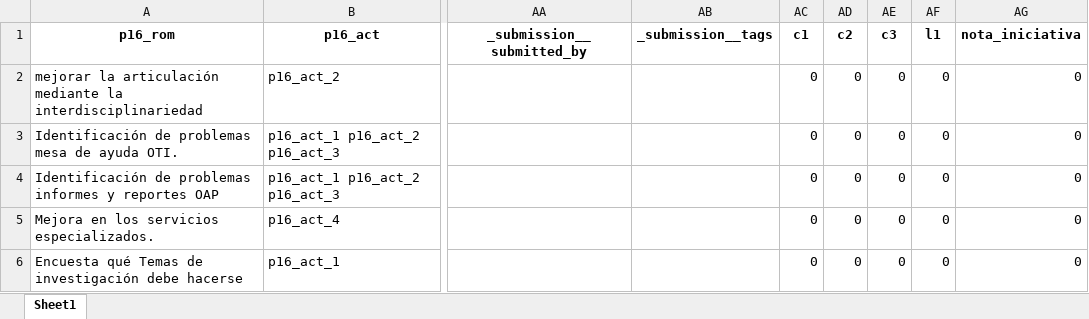
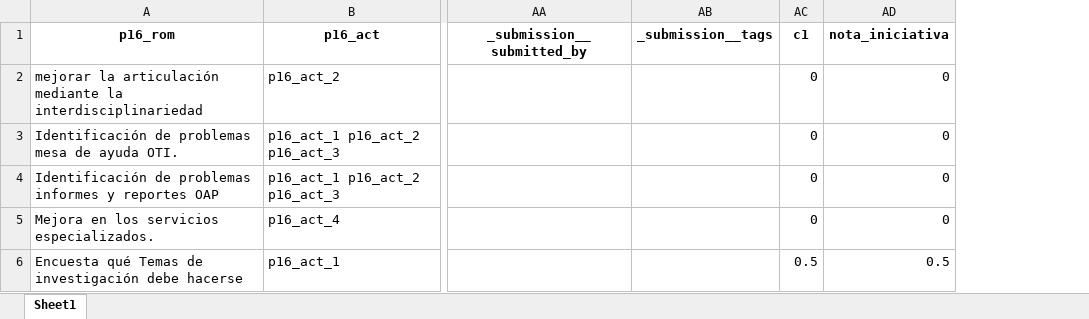
Before and after one commit to Juanjomarg/Aplicativo-Visualizacion-Respuestas-IIP2023, an Excel workbook: files/separadas/repeat_p16.xlsx, sheet Sheet1, drawn as a sheet; only a part is shown, gaps mark what is left out; values as stored, in another font and other column widths than the file's, no borders; removed rows and columns are numbered as before the commit, all else as after; the diff covers the shown part only; the diff names each change by its address in the sheet, - before the commit and + after, or states it on an @@ line.

```diff
--- a/files/separadas/repeat_p16.xlsx (sheet Sheet1)
+++ b/files/separadas/repeat_p16.xlsx (sheet Sheet1)
-column AD (c2), rows 2-6: all 0
-column AE (c3), rows 2-6: all 0
-column AF (l1), rows 2-6: all 0
-AC6 (c1): 0
+AC6 (c1): 0.5
-AD6 (nota_iniciativa): 0
+AD6 (nota_iniciativa): 0.5
```
Also changed, not shown: 17 edited cells elsewhere in this sheet, files/separadas/repeat_p15.xlsx, files/separadas/repeat_p17.xlsx, 25 other files.
